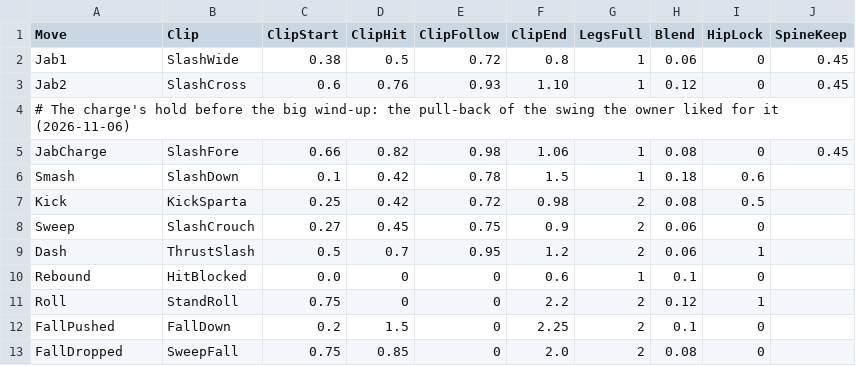
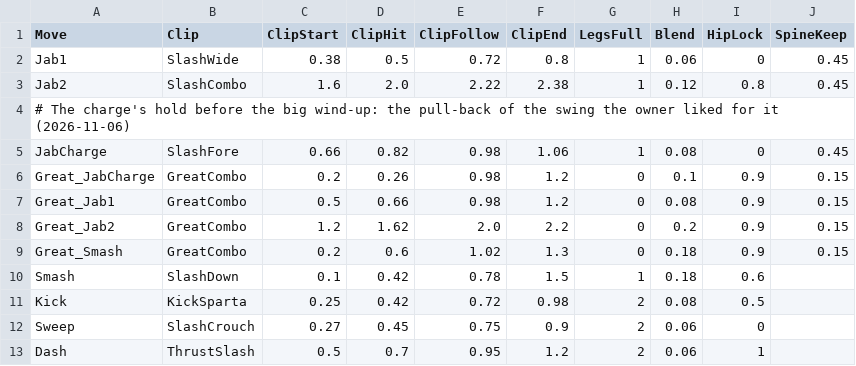
Before and after one commit to jleclair64/Jeebsland, a CSV file: Content/Data/KnightMoves.csv, drawn as a sheet; only a part is shown; the shorter side is filled out with more unchanged rows.

```diff
--- a/Content/Data/KnightMoves.csv
+++ b/Content/Data/KnightMoves.csv
@@ -2,5 +2,9 @@ Move,Clip,ClipStart,ClipHit,ClipFollow,ClipEnd,LegsFull,Blend,HipLock,SpineKeep
 Jab1,SlashWide,0.38,0.5,0.72,0.8,1,0.06,0,0.45
-Jab2,SlashCross,0.6,0.76,0.93,1.10,1,0.12,0,0.45
+Jab2,SlashCombo,1.6,2.0,2.22,2.38,1,0.12,0.8,0.45
 # The charge's hold before the big wind-up: the pull-back of the swing the owner liked for it (2026-11-06)
 JabCharge,SlashFore,0.66,0.82,0.98,1.06,1,0.08,0,0.45
+Great_JabCharge,GreatCombo,0.2,0.26,0.98,1.2,0,0.1,0.9,0.15
+Great_Jab1,GreatCombo,0.5,0.66,0.98,1.2,0,0.08,0.9,0.15
+Great_Jab2,GreatCombo,1.2,1.62,2.0,2.2,0,0.2,0.9,0.15
+Great_Smash,GreatCombo,0.2,0.6,1.02,1.3,0,0.18,0.9,0.15
 Smash,SlashDown,0.1,0.42,0.78,1.5,1,0.18,0.6
```
Also changed, not shown: Content/Data/Kinds.csv, 47 other files.
